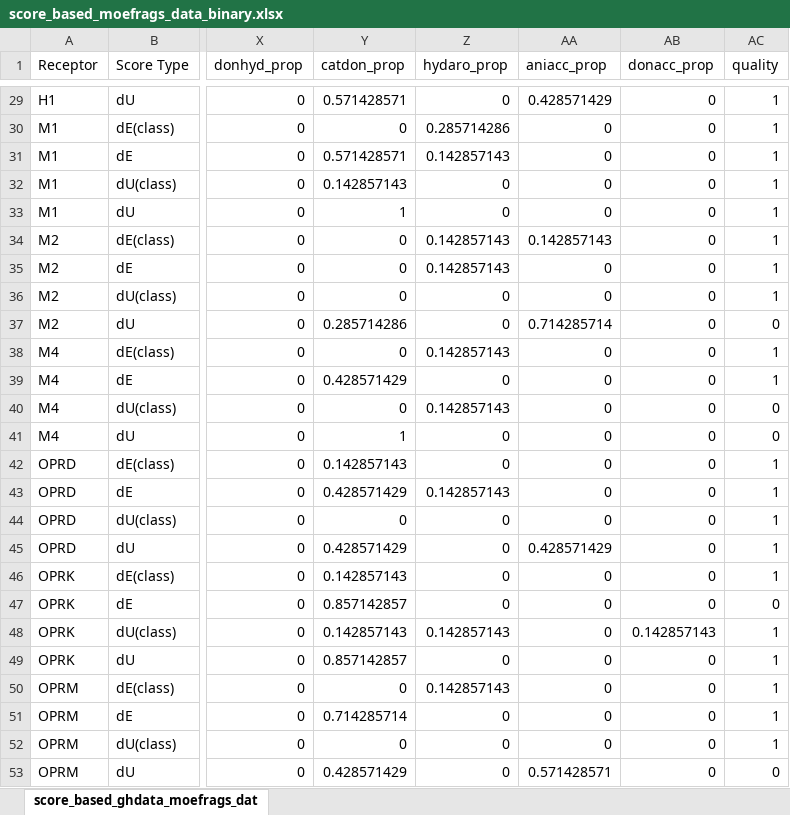
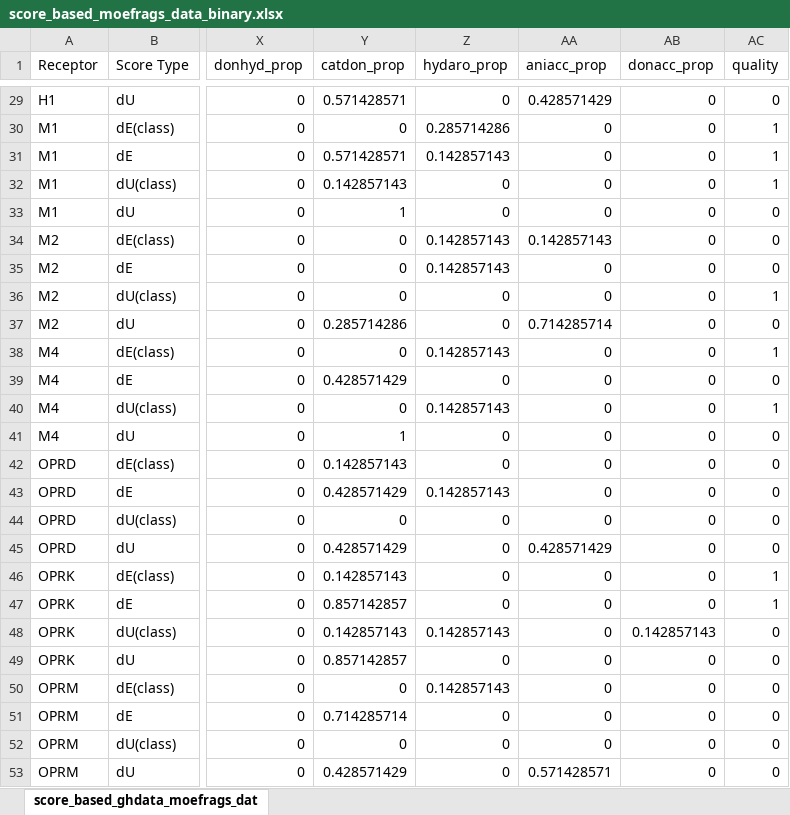
Before and after one commit to gszwabowski/ph4_classification, an Excel workbook: data/score_based_moefrags_data_binary.xlsx, sheet score_based_ghdata_moefrags_dat, drawn as a sheet; only a part is shown, gaps mark what is left out; values as stored, in another font and other column widths than the file's, no borders; the diff covers the shown part only; the diff names each change by its address in the sheet, - before the commit and + after, or states it on an @@ line.

Commit message:
fixed mistake in excel formula for determining quality

```diff
--- a/data/score_based_moefrags_data_binary.xlsx (sheet score_based_ghdata_moefrags_dat)
+++ b/data/score_based_moefrags_data_binary.xlsx (sheet score_based_ghdata_moefrags_dat)
-AC29 (quality): 1
+AC29 (quality): 0
-AC33:AC35 (quality): 1
+AC33:AC35 (quality): 0
-AC39 (quality): 1
+AC39 (quality): 0
-AC40 (quality): 0
+AC40 (quality): 1
-AC42:AC45 (quality): 1
+AC42:AC45 (quality): 0
-AC47 (quality): 0
+AC47 (quality): 1
-AC48:AC52 (quality): 1
+AC48:AC52 (quality): 0
```
Also changed, not shown: 18 edited cells elsewhere in this sheet, formulas that keep their value, data/score_based_efdata_binary.xlsx, 13 other files.
